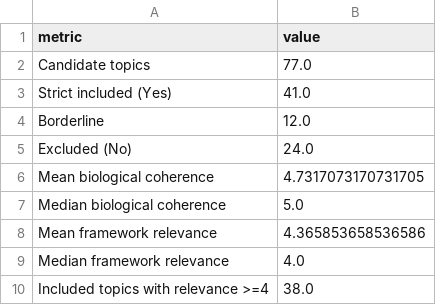
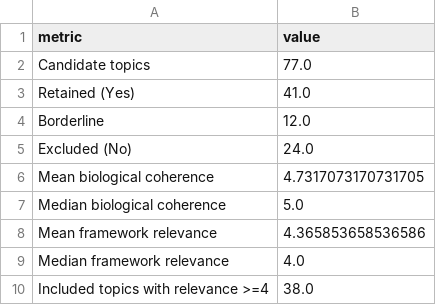
Before and after one commit to gdrosato/GBM-BERTopic-GeNeDis_2026, a CSV file: data/derived/validation_summary.csv, drawn as a sheet.

```diff
--- a/data/derived/validation_summary.csv
+++ b/data/derived/validation_summary.csv
@@ -2,3 +2,3 @@ metric,value
 Candidate topics,77.0
-Strict included (Yes),41.0
+Retained (Yes),41.0
 Borderline,12.0
```
Also changed, not shown: 13 other files.
